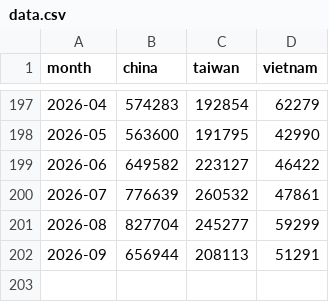
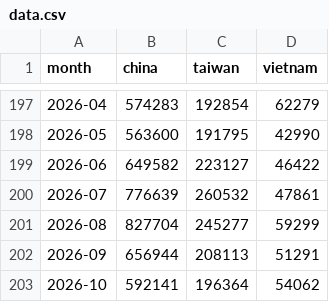
Before and after one commit to DongsooJung/dongsoojung.github.io, a CSV file: korea-tourism/data.csv, drawn as a sheet; only a part is shown, gaps mark what is left out.

```diff
--- a/korea-tourism/data.csv
+++ b/korea-tourism/data.csv
@@ -202 +202,2 @@ month,china,taiwan,vietnam
 2026-09,656944,208113,51291
+2026-10,592141,196364,54062
```
Also changed, not shown: 4 other files.
